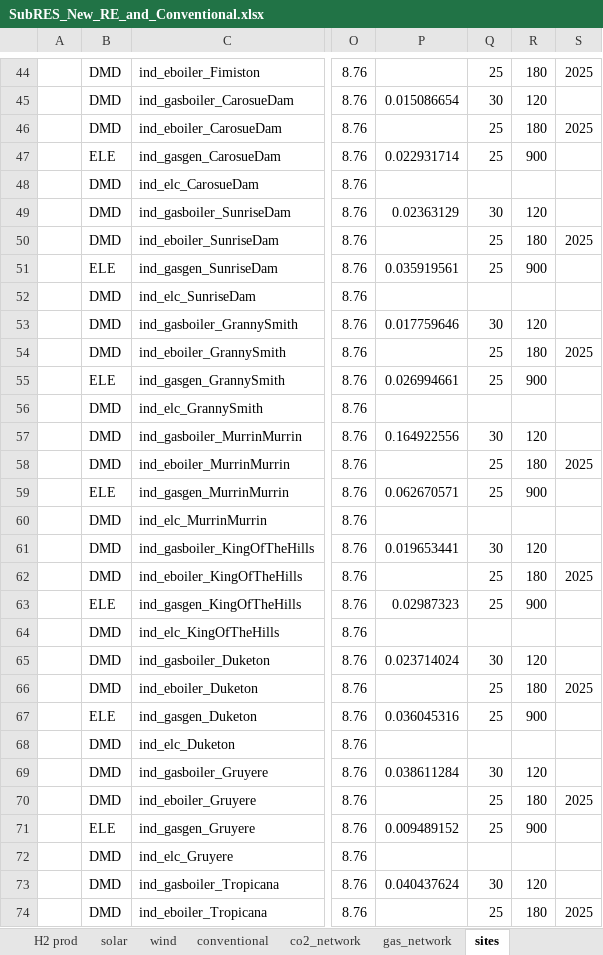
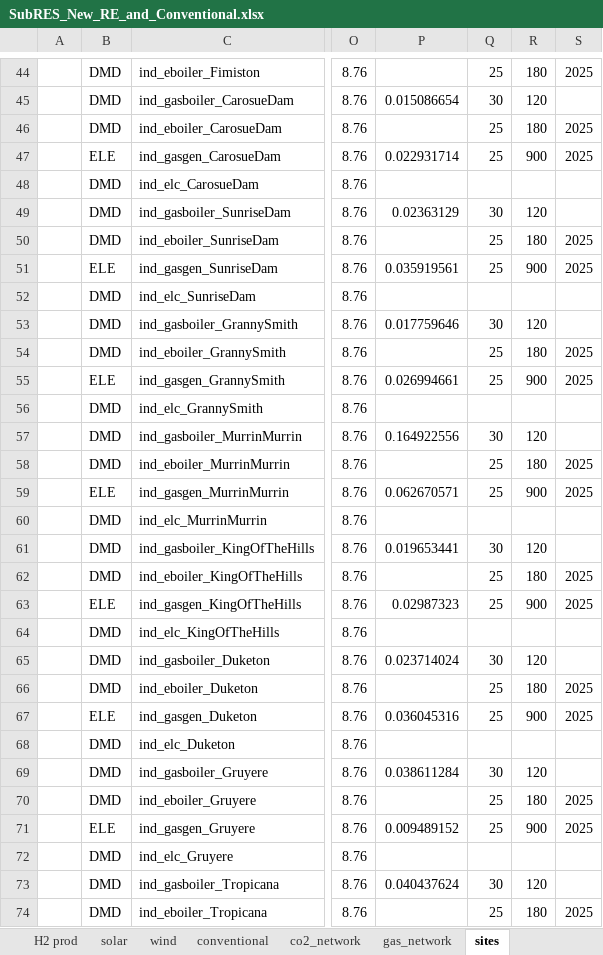
Before and after one commit to akanudia/VerveStacks_SWIS_grids_kan20, an Excel workbook: SubRES_Tmpl/SubRES_New_RE_and_Conventional.xlsx, sheet sites, drawn as a sheet; only a part is shown, gaps mark what is left out; values as stored, in another font and other column widths than the file's, no borders; the diff covers the shown part only; the diff names each change by its address in the sheet, - before the commit and + after, or states it on an @@ line.

```diff
--- a/SubRES_Tmpl/SubRES_New_RE_and_Conventional.xlsx (sheet sites)
+++ b/SubRES_Tmpl/SubRES_New_RE_and_Conventional.xlsx (sheet sites)
-S47: (empty)
+S47: 2025
-S51: (empty)
+S51: 2025
-S55: (empty)
+S55: 2025
-S59: (empty)
+S59: 2025
-S63: (empty)
+S63: 2025
-S67: (empty)
+S67: 2025
-S71: (empty)
+S71: 2025
```
Also changed, not shown: 5 edited cells elsewhere in this sheet, sheet solar, SubRES_Tmpl/SubRES_New_RE_and_Conventional_Trans.xlsx, SuppXLS/Scen_Base_VS.xlsx, 16 other files.
